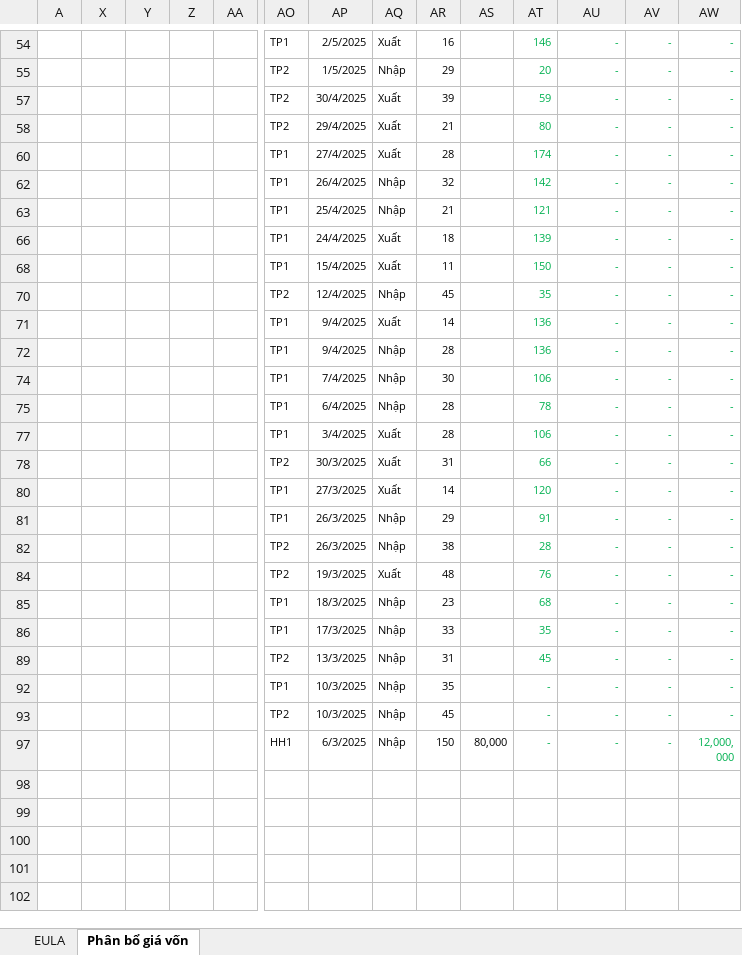
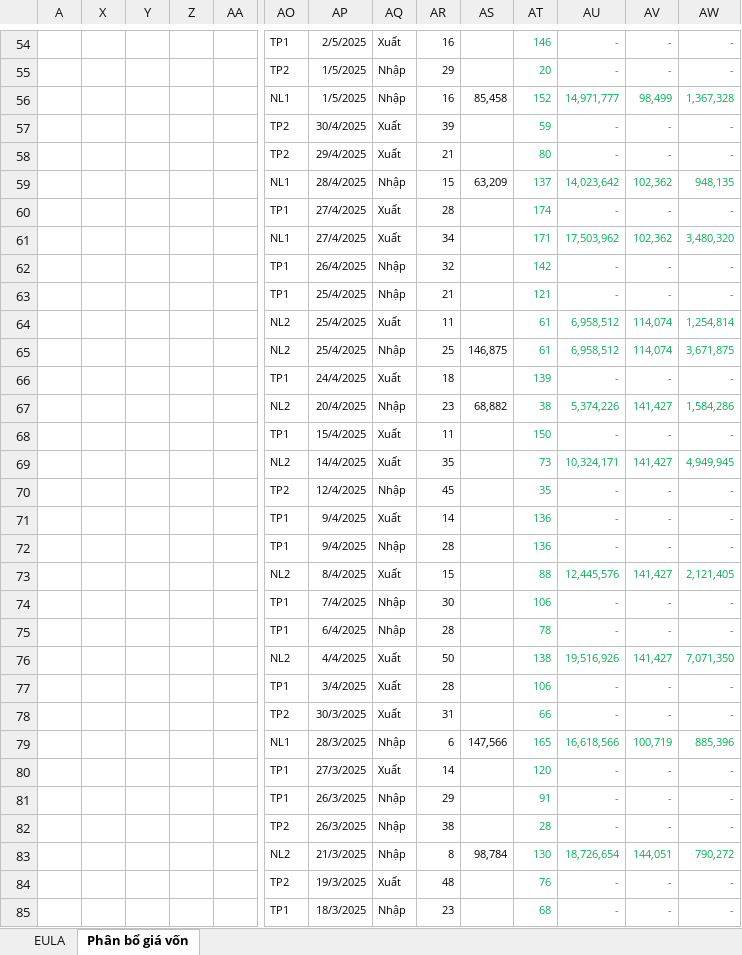
Before and after one commit to leanh2410/Backups, an Excel workbook: 4C68A711-89BE-412A-BD2D-CB33771CC62D-CP02.xlsm, sheet Phân bổ giá vốn, drawn as a sheet; only a part is shown, gaps mark what is left out; the shorter side is filled out with more unchanged rows; values as stored, in another font and other column widths than the file's, no borders; charts and pictures and conditional formats and table styles not drawn; rows hold the shown columns only; the diff covers the shown part only; the diff names each change by its address in the sheet, - before the commit and + after, or states it on an @@ line.

Commit message:
Backup: 4C68A711-89BE-412A-BD2D-CB33771CC62D-CP02.xlsm

```diff
--- a/4C68A711-89BE-412A-BD2D-CB33771CC62D-CP02.xlsm (sheet Phân bổ giá vốn)
+++ b/4C68A711-89BE-412A-BD2D-CB33771CC62D-CP02.xlsm (sheet Phân bổ giá vốn)
@@ row 56 unhidden:  |  |  |  |  | NL1 | 1/5/2025 | Nhập | 16 | 85,458 | 152 | 14,971,777 | 98,499 | 1,367,328 @@
@@ row 59 unhidden:  |  |  |  |  | NL1 | 28/4/2025 | Nhập | 15 | 63,209 | 137 | 14,023,642 | 102,362 | 948,135 @@
@@ row 61 unhidden:  |  |  |  |  | NL1 | 27/4/2025 | Xuất | 34 |  | 171 | 17,503,962 | 102,362 | 3,480,320 @@
@@ row 64 unhidden:  |  |  |  |  | NL2 | 25/4/2025 | Xuất | 11 |  | 61 | 6,958,512 | 114,074 | 1,254,814 @@
@@ row 65 unhidden:  |  |  |  |  | NL2 | 25/4/2025 | Nhập | 25 | 146,875 | 61 | 6,958,512 | 114,074 | 3,671,875 @@
@@ row 67 unhidden:  |  |  |  |  | NL2 | 20/4/2025 | Nhập | 23 | 68,882 | 38 | 5,374,226 | 141,427 | 1,584,286 @@
@@ row 69 unhidden:  |  |  |  |  | NL2 | 14/4/2025 | Xuất | 35 |  | 73 | 10,324,171 | 141,427 | 4,949,945 @@
@@ row 73 unhidden:  |  |  |  |  | NL2 | 8/4/2025 | Xuất | 15 |  | 88 | 12,445,576 | 141,427 | 2,121,405 @@
@@ row 76 unhidden:  |  |  |  |  | NL2 | 4/4/2025 | Xuất | 50 |  | 138 | 19,516,926 | 141,427 | 7,071,350 @@
@@ row 79 unhidden:  |  |  |  |  | NL1 | 28/3/2025 | Nhập | 6 | 147,566 | 165 | 16,618,566 | 100,719 | 885,396 @@
@@ row 83 unhidden:  |  |  |  |  | NL2 | 21/3/2025 | Nhập | 8 | 98,784 | 130 | 18,726,654 | 144,051 | 790,272 @@
```
Also changed, not shown: 16 hidden or unhidden rows elsewhere in this sheet.
